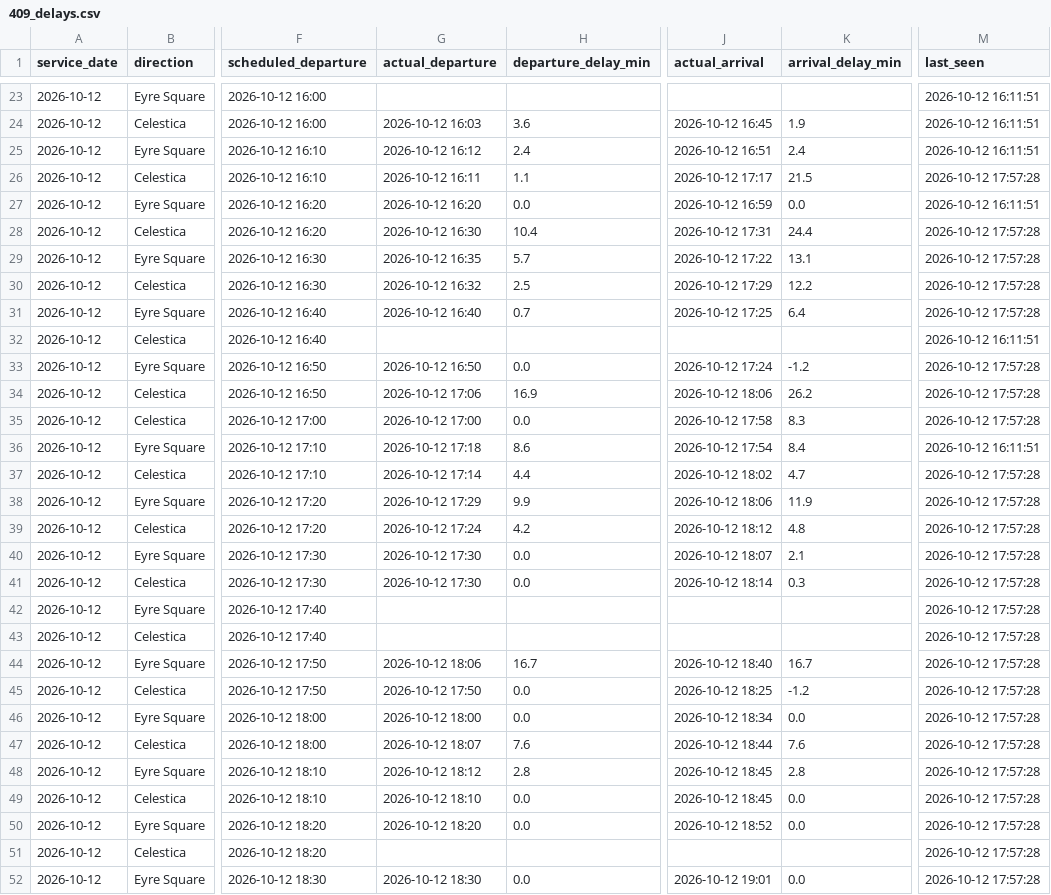
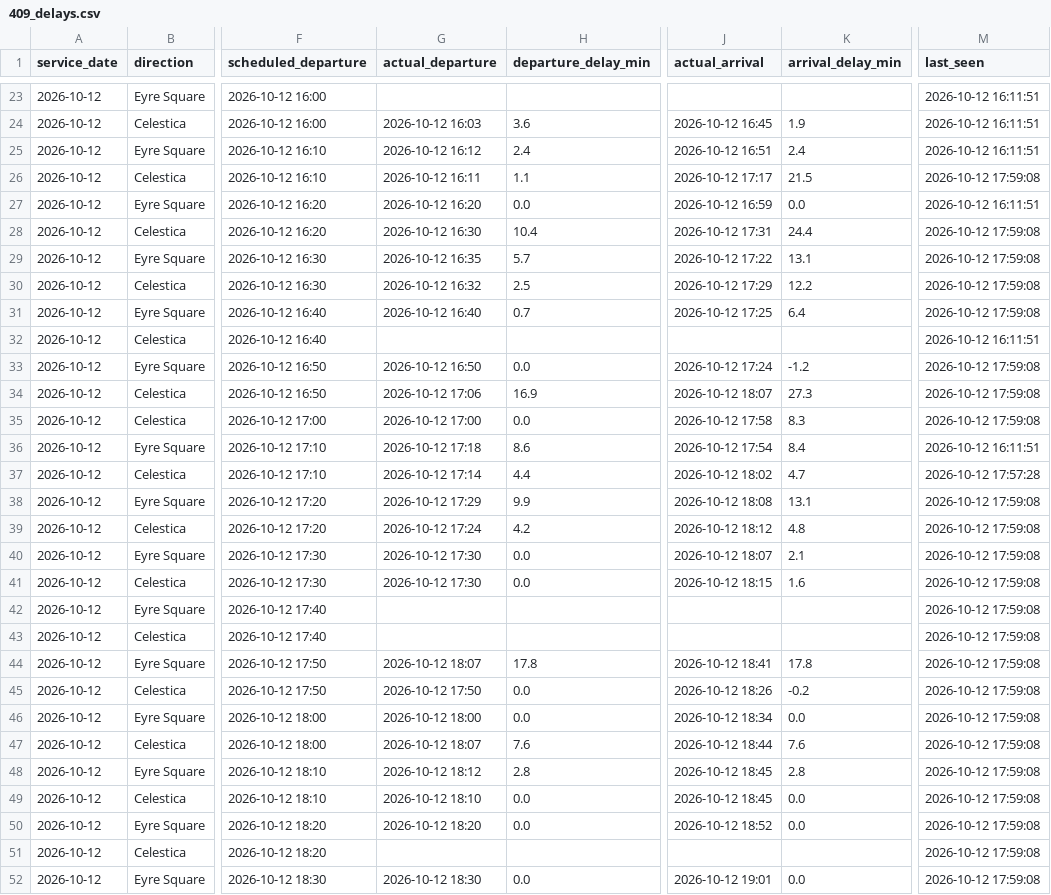
Before and after one commit to mpharswan/bus-409-tracker, a CSV file: 409_delays.csv, drawn as a sheet; only a part is shown, gaps mark what is left out; the diff covers the shown part only; the diff names each change by its address in the sheet, - before the commit and + after, or states it on an @@ line.

```diff
--- a/409_delays.csv
+++ b/409_delays.csv
-M26 (last_seen): 2026-10-12 17:57:28
+M26 (last_seen): 2026-10-12 17:59:08
-M28:M31 (last_seen): 2026-10-12 17:57:28
+M28:M31 (last_seen): 2026-10-12 17:59:08
-M33:M35 (last_seen): 2026-10-12 17:57:28
+M33:M35 (last_seen): 2026-10-12 17:59:08
-J34 (actual_arrival): 2026-10-12 18:06
+J34 (actual_arrival): 2026-10-12 18:07
-K34 (arrival_delay_min): 26.2
+K34 (arrival_delay_min): 27.3
-J38 (actual_arrival): 2026-10-12 18:06
+J38 (actual_arrival): 2026-10-12 18:08
-K38 (arrival_delay_min): 11.9
+K38 (arrival_delay_min): 13.1
-M38:M52 (last_seen): 2026-10-12 17:57:28
+M38:M52 (last_seen): 2026-10-12 17:59:08
-J41 (actual_arrival): 2026-10-12 18:14
+J41 (actual_arrival): 2026-10-12 18:15
-K41 (arrival_delay_min): 0.3
+K41 (arrival_delay_min): 1.6
-G44 (actual_departure): 2026-10-12 18:06
+G44 (actual_departure): 2026-10-12 18:07
-H44 (departure_delay_min): 16.7
+H44 (departure_delay_min): 17.8
-J44 (actual_arrival): 2026-10-12 18:40
+J44 (actual_arrival): 2026-10-12 18:41
-K44 (arrival_delay_min): 16.7
+K44 (arrival_delay_min): 17.8
-J45 (actual_arrival): 2026-10-12 18:25
+J45 (actual_arrival): 2026-10-12 18:26
-K45 (arrival_delay_min): -1.2
+K45 (arrival_delay_min): -0.2
```
Also changed, not shown: 20 edited cells elsewhere in this file, 1 other file.
